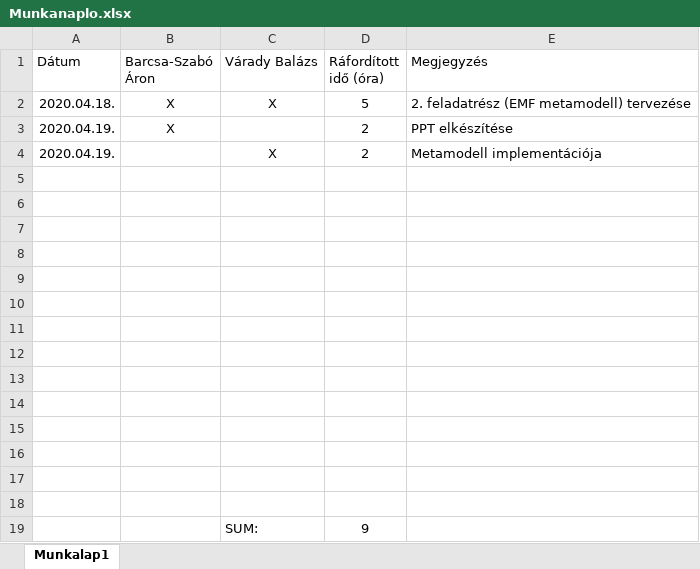
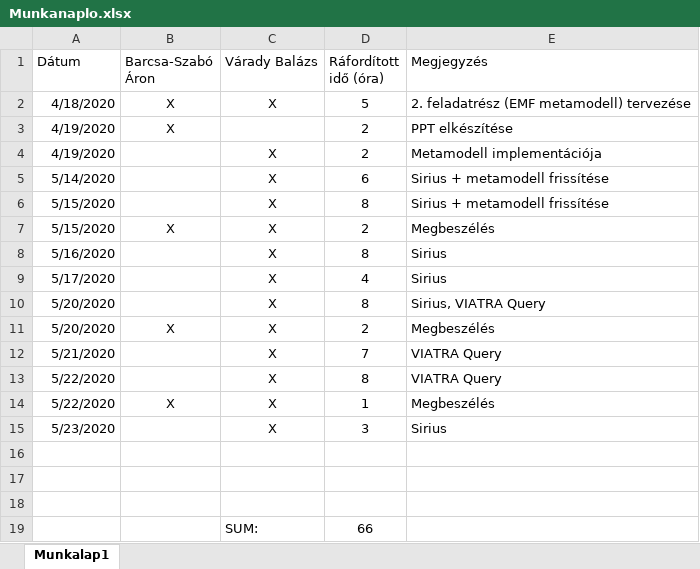
Before and after one commit to aronbsz/sequencemodeling, an Excel workbook: Munkanaplo.xlsx, sheet Munkalap1, drawn as a sheet; values as stored, in another font and other column widths than the file's, no borders; charts and pictures not drawn; removed rows and columns are numbered as before the commit, all else as after; the diff names each change by its address in the sheet, - before the commit and + after, or states it on an @@ line.

Commit message:
Update Munkanaplo.xlsx

```diff
--- a/Munkanaplo.xlsx (sheet Munkalap1)
+++ b/Munkanaplo.xlsx (sheet Munkalap1)
-A2 (Dátum): 2020.04.18.
+A2 (Dátum): 4/18/2020
-A3:A4 (Dátum): 2020.04.19.
+A3:A4 (Dátum): 4/19/2020
+row 5: 5/14/2020 |  | X | 6 | Sirius + metamodell frissítése
+row 6: 5/15/2020 |  | X | 8 | Sirius + metamodell frissítése
+row 7: 5/15/2020 | X | X | 2 | Megbeszélés
+row 8: 5/16/2020 |  | X | 8 | Sirius
+row 9: 5/17/2020 |  | X | 4 | Sirius
+row 10: 5/20/2020 |  | X | 8 | Sirius, VIATRA Query
+row 11: 5/20/2020 | X | X | 2 | Megbeszélés
+row 12: 5/21/2020 |  | X | 7 | VIATRA Query
+row 13: 5/22/2020 |  | X | 8 | VIATRA Query
+row 14: 5/22/2020 | X | X | 1 | Megbeszélés
+row 15: 5/23/2020 |  | X | 3 | Sirius
-row 19: (empty)
+row 19:  |  | SUM: | 66
-row 9: (empty)
-row 10: (empty)
-row 11: (empty)
-row 12: (empty)
-row 13: (empty)
-row 14: (empty)
-row 15: (empty)
-row 16: (empty)
-row 17: (empty)
-row 18: (empty)
-row 19:  |  | SUM: | 9
```
Also changed, not shown: charts or pictures.
